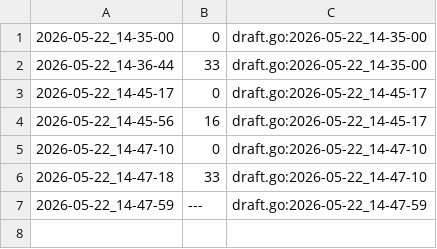
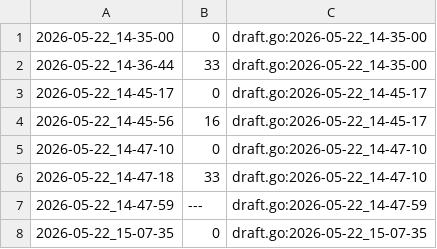
Before and after one commit to qxcode-course/ed-seg-bloco-a-jeniferrcarolinaa, a CSV file: .tko/track/ed@gomos/track.csv, drawn as a sheet.

Commit message:
gomos 2.0

```diff
--- a/.tko/track/ed@gomos/track.csv
+++ b/.tko/track/ed@gomos/track.csv
@@ -7 +7,2 @@
 2026-05-22_14-47-59,---,draft.go:2026-05-22_14-47-59
+2026-05-22_15-07-35,0,draft.go:2026-05-22_15-07-35
```
Also changed, not shown: 2 other files.
